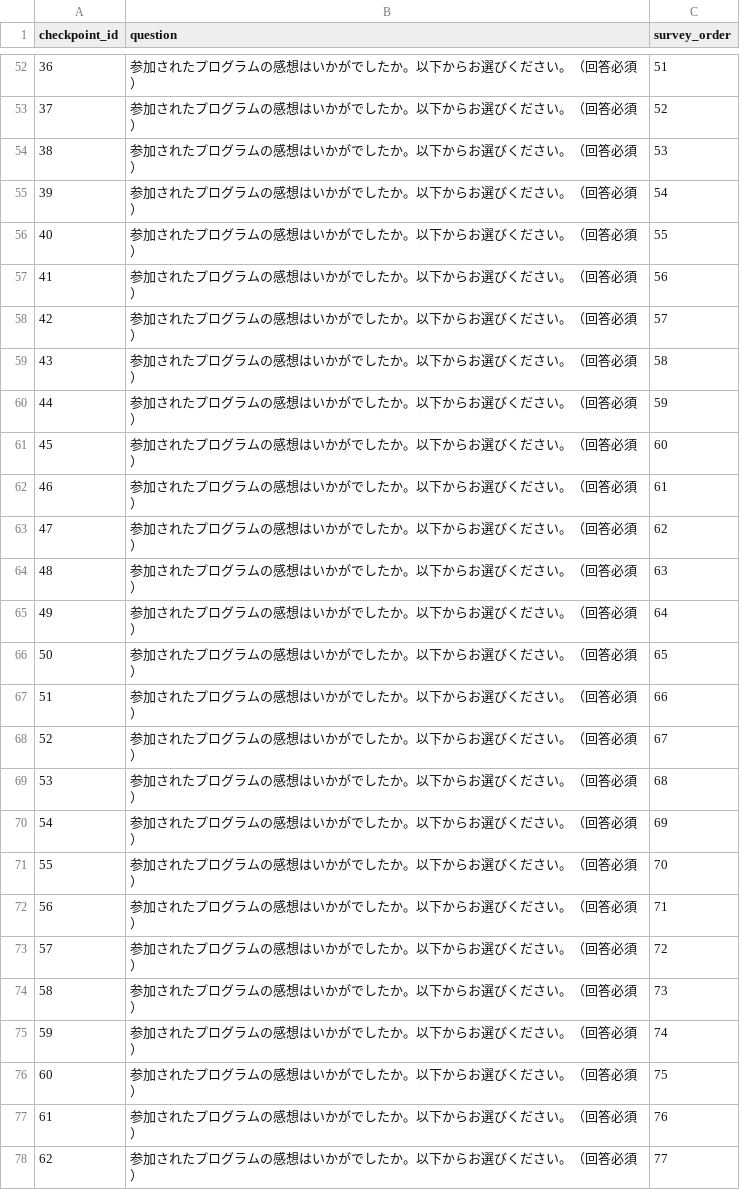
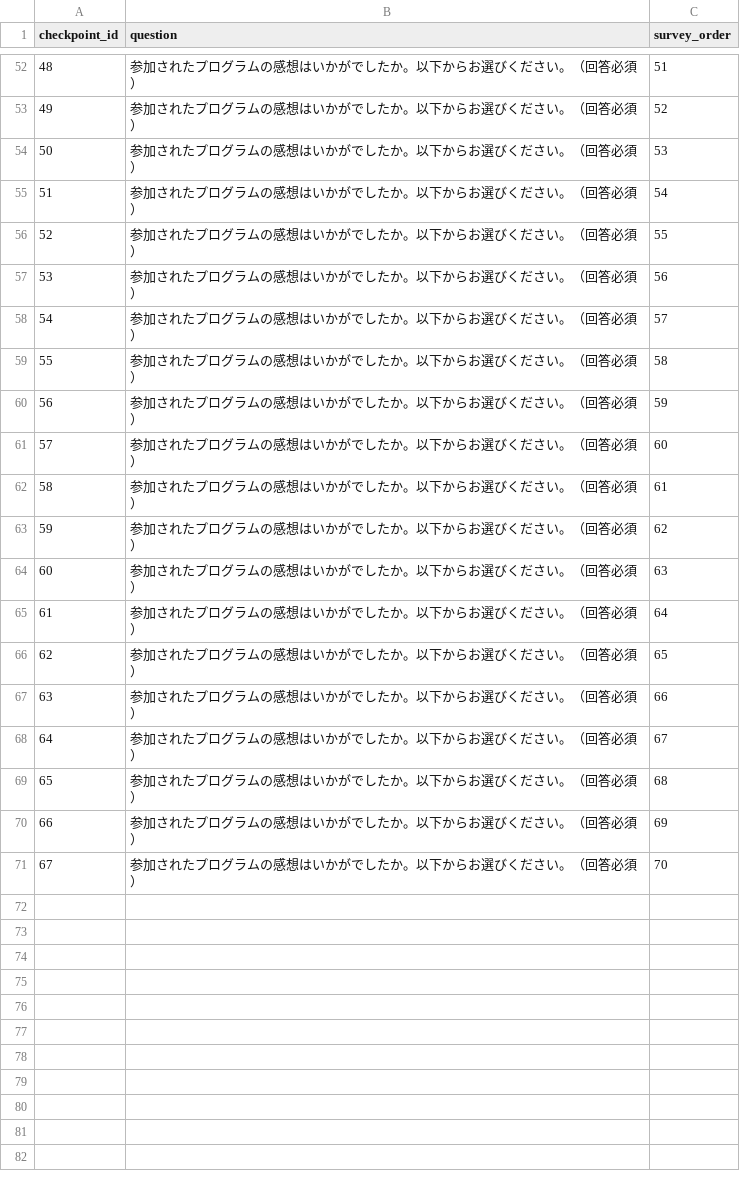
Before and after one commit to aya-1234/oc_stamp_rally, a CSV file: app/actual_survey.csv, drawn as a sheet; only a part is shown, gaps mark what is left out; the diff covers the shown part only.

```diff
--- a/app/actual_survey.csv
+++ b/app/actual_survey.csv
@@ -52,27 +52,20 @@
-36,参加されたプログラムの感想はいかがでしたか。以下からお選びください。（回答必須）,51
-37,参加されたプログラムの感想はいかがでしたか。以下からお選びください。（回答必須）,52
-38,参加されたプログラムの感想はいかがでしたか。以下からお選びください。（回答必須）,53
-39,参加されたプログラムの感想はいかがでしたか。以下からお選びください。（回答必須）,54
-40,参加されたプログラムの感想はいかがでしたか。以下からお選びください。（回答必須）,55
-41,参加されたプログラムの感想はいかがでしたか。以下からお選びください。（回答必須）,56
-42,参加されたプログラムの感想はいかがでしたか。以下からお選びください。（回答必須）,57
-43,参加されたプログラムの感想はいかがでしたか。以下からお選びください。（回答必須）,58
-44,参加されたプログラムの感想はいかがでしたか。以下からお選びください。（回答必須）,59
-45,参加されたプログラムの感想はいかがでしたか。以下からお選びください。（回答必須）,60
-46,参加されたプログラムの感想はいかがでしたか。以下からお選びください。（回答必須）,61
-47,参加されたプログラムの感想はいかがでしたか。以下からお選びください。（回答必須）,62
-48,参加されたプログラムの感想はいかがでしたか。以下からお選びください。（回答必須）,63
-49,参加されたプログラムの感想はいかがでしたか。以下からお選びください。（回答必須）,64
-50,参加されたプログラムの感想はいかがでしたか。以下からお選びください。（回答必須）,65
-51,参加されたプログラムの感想はいかがでしたか。以下からお選びください。（回答必須）,66
-52,参加されたプログラムの感想はいかがでしたか。以下からお選びください。（回答必須）,67
-53,参加されたプログラムの感想はいかがでしたか。以下からお選びください。（回答必須）,68
-54,参加されたプログラムの感想はいかがでしたか。以下からお選びください。（回答必須）,69
-55,参加されたプログラムの感想はいかがでしたか。以下からお選びください。（回答必須）,70
-56,参加されたプログラムの感想はいかがでしたか。以下からお選びください。（回答必須）,71
-57,参加されたプログラムの感想はいかがでしたか。以下からお選びください。（回答必須）,72
-58,参加されたプログラムの感想はいかがでしたか。以下からお選びください。（回答必須）,73
-59,参加されたプログラムの感想はいかがでしたか。以下からお選びください。（回答必須）,74
-60,参加されたプログラムの感想はいかがでしたか。以下からお選びください。（回答必須）,75
-61,参加されたプログラムの感想はいかがでしたか。以下からお選びください。（回答必須）,76
-62,参加されたプログラムの感想はいかがでしたか。以下からお選びください。（回答必須）,77
+48,参加されたプログラムの感想はいかがでしたか。以下からお選びください。（回答必須）,51
+49,参加されたプログラムの感想はいかがでしたか。以下からお選びください。（回答必須）,52
+50,参加されたプログラムの感想はいかがでしたか。以下からお選びください。（回答必須）,53
+51,参加されたプログラムの感想はいかがでしたか。以下からお選びください。（回答必須）,54
+52,参加されたプログラムの感想はいかがでしたか。以下からお選びください。（回答必須）,55
+53,参加されたプログラムの感想はいかがでしたか。以下からお選びください。（回答必須）,56
+54,参加されたプログラムの感想はいかがでしたか。以下からお選びください。（回答必須）,57
+55,参加されたプログラムの感想はいかがでしたか。以下からお選びください。（回答必須）,58
+56,参加されたプログラムの感想はいかがでしたか。以下からお選びください。（回答必須）,59
+57,参加されたプログラムの感想はいかがでしたか。以下からお選びください。（回答必須）,60
+58,参加されたプログラムの感想はいかがでしたか。以下からお選びください。（回答必須）,61
+59,参加されたプログラムの感想はいかがでしたか。以下からお選びください。（回答必須）,62
+60,参加されたプログラムの感想はいかがでしたか。以下からお選びください。（回答必須）,63
+61,参加されたプログラムの感想はいかがでしたか。以下からお選びください。（回答必須）,64
+62,参加されたプログラムの感想はいかがでしたか。以下からお選びください。（回答必須）,65
+63,参加されたプログラムの感想はいかがでしたか。以下からお選びください。（回答必須）,66
+64,参加されたプログラムの感想はいかがでしたか。以下からお選びください。（回答必須）,67
+65,参加されたプログラムの感想はいかがでしたか。以下からお選びください。（回答必須）,68
+66,参加されたプログラムの感想はいかがでしたか。以下からお選びください。（回答必須）,69
+67,参加されたプログラムの感想はいかがでしたか。以下からお選びください。（回答必須）,70
```
Also changed, not shown: 5 removed rows and 63 edited cells elsewhere in this file.
